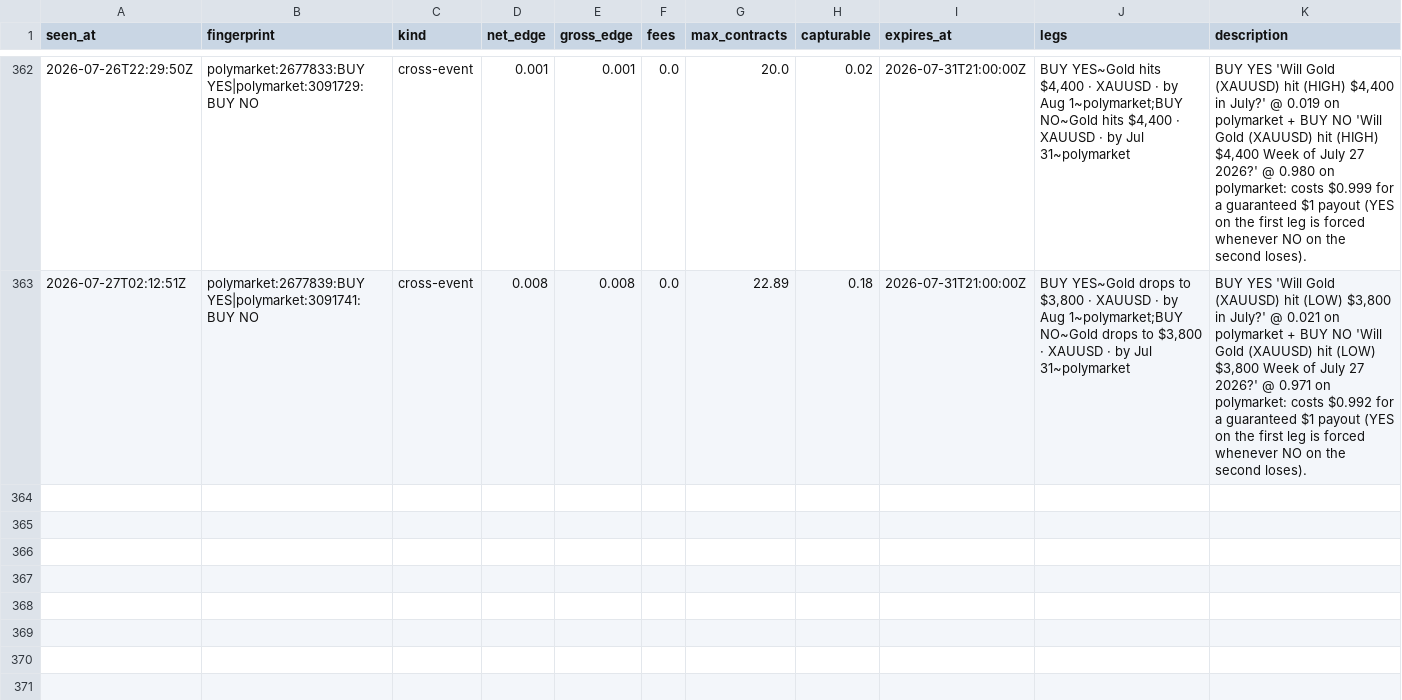
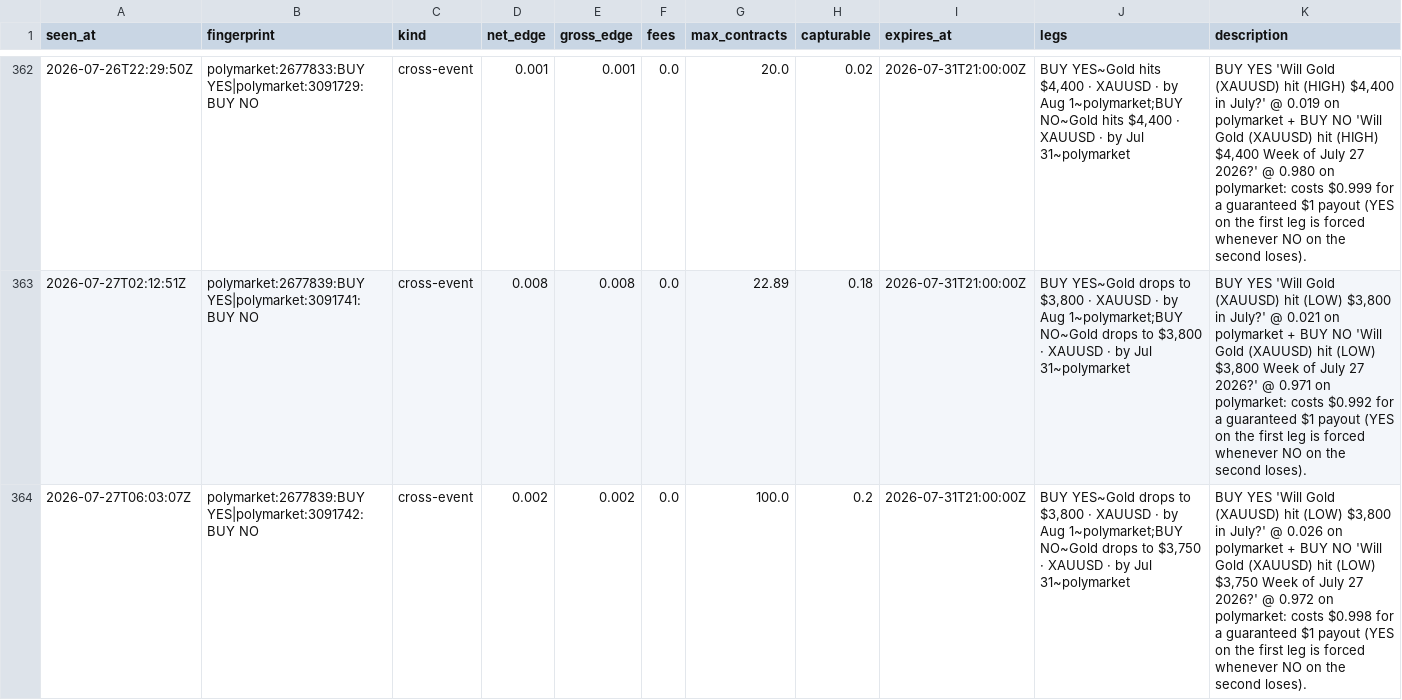
Before and after one commit to IshaanSrivastava1/markets-dashboard, a CSV file: data/arb_log.csv, drawn as a sheet; only a part is shown, gaps mark what is left out.

```diff
--- a/data/arb_log.csv
+++ b/data/arb_log.csv
@@ -363 +363,2 @@ seen_at,fingerprint,kind,net_edge,gross_edge,fees,max_contracts,capturable,expir
 2026-07-27T02:12:51Z,polymarket:2677839:BUY YES|polymarket:3091741:BUY NO,cross-event,0.008,0.008,0.0,22.89,0.18,2026-07-31T21:00:00Z,"BUY YES~Gold drops to $3,800 · XAUUSD · by Aug 1~polymarket;BUY NO~Gold drops to $3,800 · XAUUSD · by Jul 31~polymarket","BUY YES 'Will Gold (XAUUSD) hit (LOW) $3,800 in July?' @ 0.021 on polymarket + BUY NO 'Will Gold (XAUUSD) hit (LOW) $3,800 Week of July 27 2026?' @ 0.971 on polymarket: costs $0.992 for a guaranteed $1 payout (YES on the first leg is forced whenever NO on the second loses)."
+2026-07-27T06:03:07Z,polymarket:2677839:BUY YES|polymarket:3091742:BUY NO,cross-event,0.002,0.002,0.0,100.0,0.2,2026-07-31T21:00:00Z,"BUY YES~Gold drops to $3,800 · XAUUSD · by Aug 1~polymarket;BUY NO~Gold drops to $3,750 · XAUUSD · by Jul 31~polymarket","BUY YES 'Will Gold (XAUUSD) hit (LOW) $3,800 in July?' @ 0.026 on polymarket + BUY NO 'Will Gold (XAUUSD) hit (LOW) $3,750 Week of July 27 2026?' @ 0.972 on polymarket: costs $0.998 for a guaranteed $1 payout (YES on the first leg is forced whenever NO on the second loses)."
```
Also changed, not shown: data/arb_current.csv, 1 other file.
